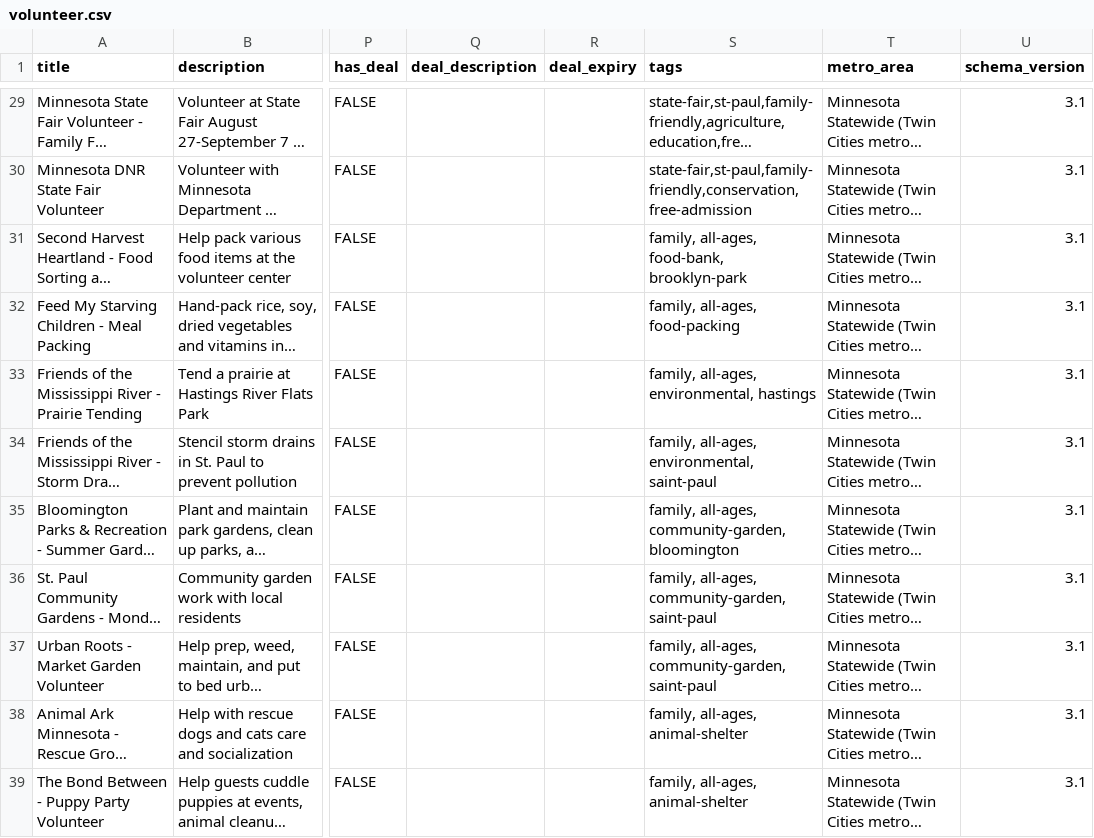
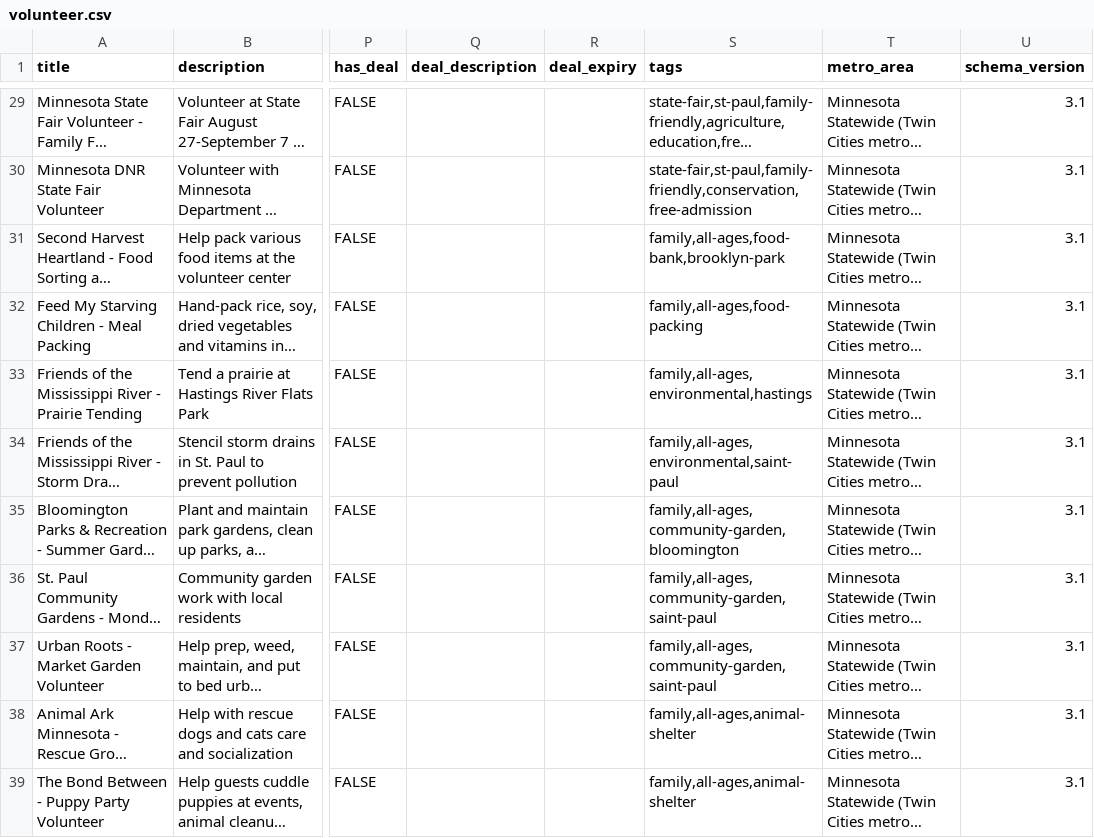
Before and after one commit to avlhohn/msp-family-feed, a CSV file: volunteer.csv, drawn as a sheet; only a part is shown, gaps mark what is left out; long unchanged cells end in …; the diff covers the shown part only; the diff names each change by its address in the sheet, - before the commit and + after, or states it on an @@ line.

Commit message:
Daily volunteer.csv 2026-07-26

```diff
--- a/volunteer.csv
+++ b/volunteer.csv
-S31 (tags): family, all-ages, food-bank, brooklyn-park
+S31 (tags): family,all-ages,food-bank,brooklyn-park
-S32 (tags): family, all-ages, food-packing
+S32 (tags): family,all-ages,food-packing
-S33 (tags): family, all-ages, environmental, hastings
+S33 (tags): family,all-ages,environmental,hastings
-S34 (tags): family, all-ages, environmental, saint-paul
+S34 (tags): family,all-ages,environmental,saint-paul
-S35 (tags): family, all-ages, community-garden, bloomington
+S35 (tags): family,all-ages,community-garden,bloomington
-S36:S37 (tags): family, all-ages, community-garden, saint-paul
+S36:S37 (tags): family,all-ages,community-garden,saint-paul
-S38:S39 (tags): family, all-ages, animal-shelter
+S38:S39 (tags): family,all-ages,animal-shelter
```
Also changed, not shown: 9 edited cells elsewhere in this file.
